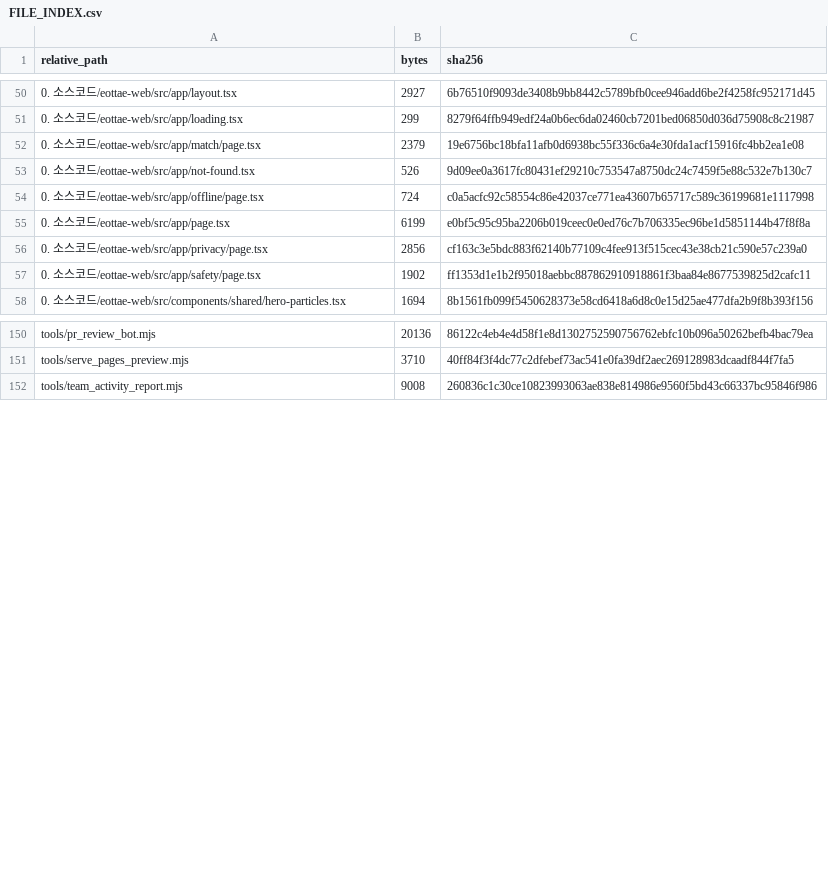
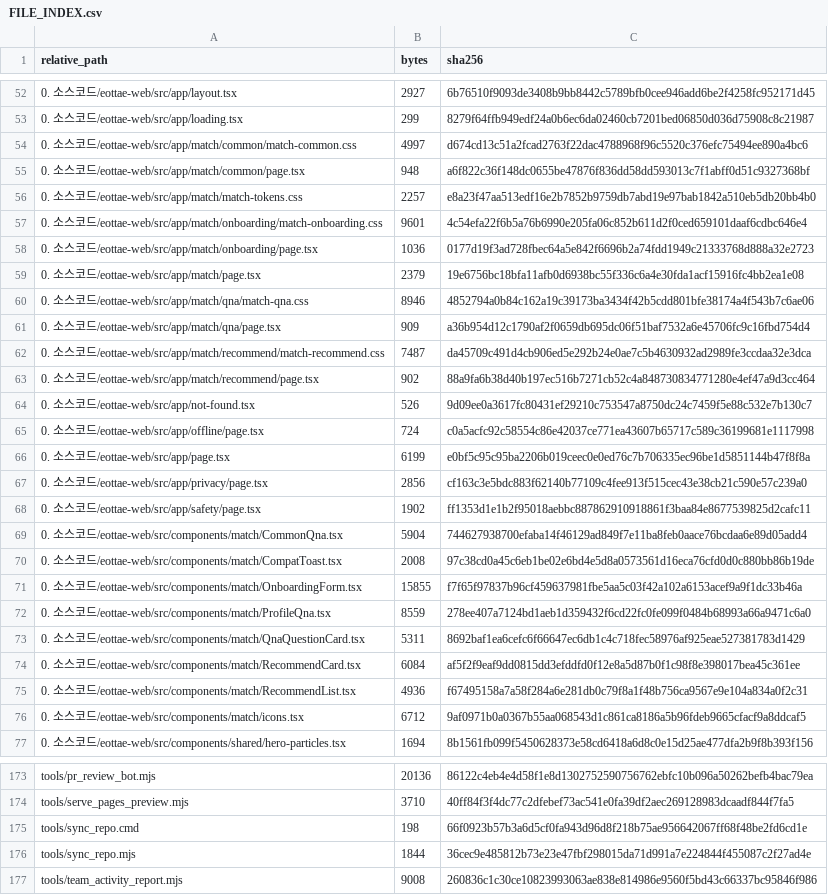
Before and after one commit to sterran123/eottae, a CSV file: FILE_INDEX.csv, drawn as a sheet; only a part is shown, gaps mark what is left out; the diff covers the shown part only.

```diff
--- a/FILE_INDEX.csv
+++ b/FILE_INDEX.csv
@@ -51,3 +53,12 @@
 0. 소스코드/eottae-web/src/app/loading.tsx,299,8279f64ffb949edf24a0b6ec6da02460cb7201bed06850d036d75908c8c21987
+0. 소스코드/eottae-web/src/app/match/common/match-common.css,4997,d674cd13c51a2fcad2763f22dac4788968f96c5520c376efc75494ee890a4bc6
+0. 소스코드/eottae-web/src/app/match/common/page.tsx,948,a6f822c36f148dc0655be47876f836dd58dd593013c7f1abff0d51c9327368bf
+0. 소스코드/eottae-web/src/app/match/match-tokens.css,2257,e8a23f47aa513edf16e2b7852b9759db7abd19e97bab1842a510eb5db20bb4b0
+0. 소스코드/eottae-web/src/app/match/onboarding/match-onboarding.css,9601,4c54efa22f6b5a76b6990e205fa06c852b611d2f0ced659101daaf6cdbc646e4
+0. 소스코드/eottae-web/src/app/match/onboarding/page.tsx,1036,0177d19f3ad728fbec64a5e842f6696b2a74fdd1949c21333768d888a32e2723
 0. 소스코드/eottae-web/src/app/match/page.tsx,2379,19e6756bc18bfa11afb0d6938bc55f336c6a4e30fda1acf15916fc4bb2ea1e08
+0. 소스코드/eottae-web/src/app/match/qna/match-qna.css,8946,4852794a0b84c162a19c39173ba3434f42b5cdd801bfe38174a4f543b7c6ae06
+0. 소스코드/eottae-web/src/app/match/qna/page.tsx,909,a36b954d12c1790af2f0659db695dc06f51baf7532a6e45706fc9c16fbd754d4
+0. 소스코드/eottae-web/src/app/match/recommend/match-recommend.css,7487,da45709c491d4cb906ed5e292b24e0ae7c5b4630932ad2989fe3ccdaa32e3dca
+0. 소스코드/eottae-web/src/app/match/recommend/page.tsx,902,88a9fa6b38d40b197ec516b7271cb52c4a848730834771280e4ef47a9d3cc464
 0. 소스코드/eottae-web/src/app/not-found.tsx,526,9d09ee0a3617fc80431ef29210c753547a8750dc24c7459f5e88c532e7b130c7
@@ -57,2 +68,10 @@
 0. 소스코드/eottae-web/src/app/safety/page.tsx,1902,ff1353d1e1b2f95018aebbc887862910918861f3baa84e8677539825d2cafc11
+0. 소스코드/eottae-web/src/components/match/CommonQna.tsx,5904,744627938700efaba14f46129ad849f7e11ba8feb0aace76bcdaa6e89d05add4
+0. 소스코드/eottae-web/src/components/match/CompatToast.tsx,2008,97c38cd0a45c6eb1be02e6bd4e5d8a0573561d16eca76cfd0d0c880bb86b19de
+0. 소스코드/eottae-web/src/components/match/OnboardingForm.tsx,15855,f7f65f97837b96cf459637981fbe5aa5c03f42a102a6153acef9a9f1dc33b46a
+0. 소스코드/eottae-web/src/components/match/ProfileQna.tsx,8559,278ee407a7124bd1aeb1d359432f6cd22fc0fe099f0484b68993a66a9471c6a0
+0. 소스코드/eottae-web/src/components/match/QnaQuestionCard.tsx,5311,8692baf1ea6cefc6f66647ec6db1c4c718fec58976af925eae527381783d1429
+0. 소스코드/eottae-web/src/components/match/RecommendCard.tsx,6084,af5f2f9eaf9dd0815dd3efddfd0f12e8a5d87b0f1c98f8e398017bea45c361ee
+0. 소스코드/eottae-web/src/components/match/RecommendList.tsx,4936,f67495158a7a58f284a6e281db0c79f8a1f48b756ca9567e9e104a834a0f2c31
+0. 소스코드/eottae-web/src/components/match/icons.tsx,6712,9af0971b0a0367b55aa068543d1c861ca8186a5b96fdeb9665cfacf9a8ddcaf5
 0. 소스코드/eottae-web/src/components/shared/hero-particles.tsx,1694,8b1561fb099f5450628373e58cd6418a6d8c0e15d25ae477dfa2b9f8b393f156
@@ -151,2 +174,4 @@ tools/pr_review_bot.mjs,20136,86122c4eb4e4d58f1e8d1302752590756762ebfc10b096a502
 tools/serve_pages_preview.mjs,3710,40ff84f3f4dc77c2dfebef73ac541e0fa39df2aec269128983dcaadf844f7fa5
+tools/sync_repo.cmd,198,66f0923b57b3a6d5cf0fa943d96d8f218b75ae956642067ff68f48be2fd6cd1e
+tools/sync_repo.mjs,1844,36cec9e485812b73e23e47fbf298015da71d991a7e224844f455087c2f27ad4e
 tools/team_activity_report.mjs,9008,260836c1c30ce10823993063ae838e814986e9560f5bd43c66337bc95846f986
```
Also changed, not shown: 6 added rows and 4 edited cells elsewhere in this file, 5 other files.
